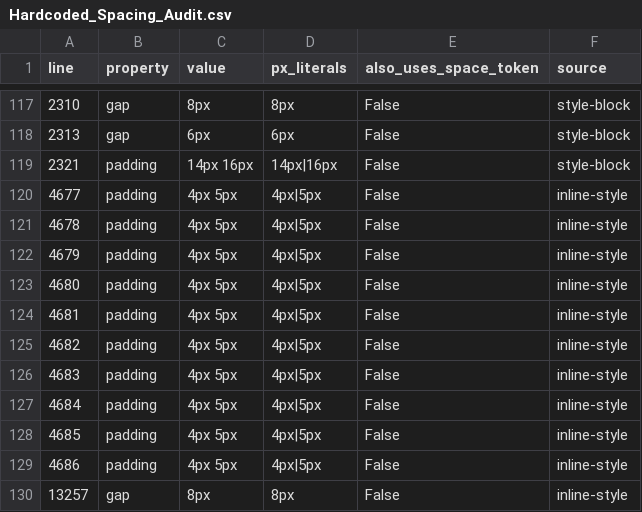
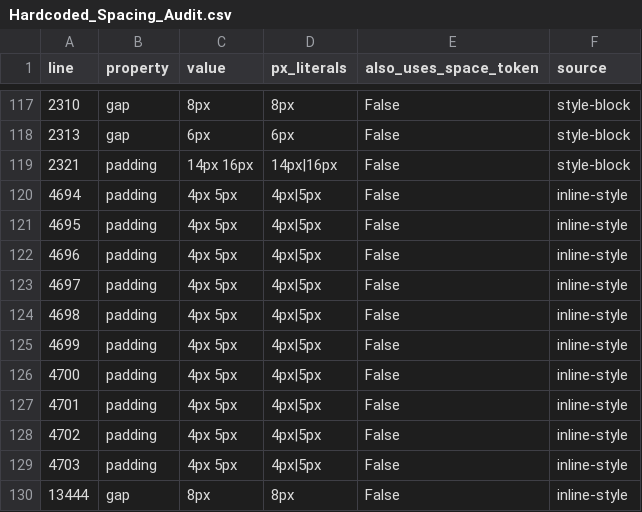
Before and after one commit to MattGestic/MyActivities, a CSV file: Projects/P6-Milestone-Dashboard/docs/tokenization/Hardcoded_Spacing_Audit.csv, drawn as a sheet; only a part is shown, gaps mark what is left out.

```diff
--- a/Projects/P6-Milestone-Dashboard/docs/tokenization/Hardcoded_Spacing_Audit.csv
+++ b/Projects/P6-Milestone-Dashboard/docs/tokenization/Hardcoded_Spacing_Audit.csv
@@ -119,12 +119,12 @@ line,property,value,px_literals,also_uses_space_token,source
 2321,padding,14px 16px,14px|16px,False,style-block
-4677,padding,4px 5px,4px|5px,False,inline-style
-4678,padding,4px 5px,4px|5px,False,inline-style
-4679,padding,4px 5px,4px|5px,False,inline-style
-4680,padding,4px 5px,4px|5px,False,inline-style
-4681,padding,4px 5px,4px|5px,False,inline-style
-4682,padding,4px 5px,4px|5px,False,inline-style
-4683,padding,4px 5px,4px|5px,False,inline-style
-4684,padding,4px 5px,4px|5px,False,inline-style
-4685,padding,4px 5px,4px|5px,False,inline-style
-4686,padding,4px 5px,4px|5px,False,inline-style
-13257,gap,8px,8px,False,inline-style
+4694,padding,4px 5px,4px|5px,False,inline-style
+4695,padding,4px 5px,4px|5px,False,inline-style
+4696,padding,4px 5px,4px|5px,False,inline-style
+4697,padding,4px 5px,4px|5px,False,inline-style
+4698,padding,4px 5px,4px|5px,False,inline-style
+4699,padding,4px 5px,4px|5px,False,inline-style
+4700,padding,4px 5px,4px|5px,False,inline-style
+4701,padding,4px 5px,4px|5px,False,inline-style
+4702,padding,4px 5px,4px|5px,False,inline-style
+4703,padding,4px 5px,4px|5px,False,inline-style
+13444,gap,8px,8px,False,inline-style
```
Also changed, not shown: 2 other files.
